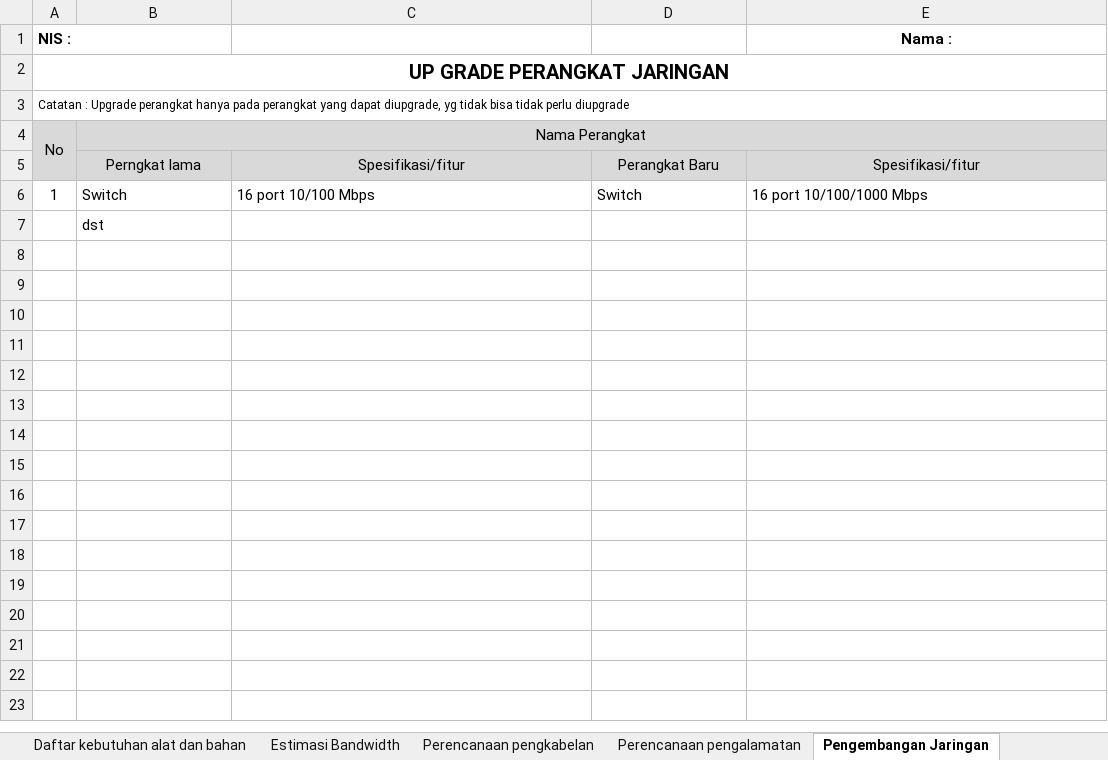
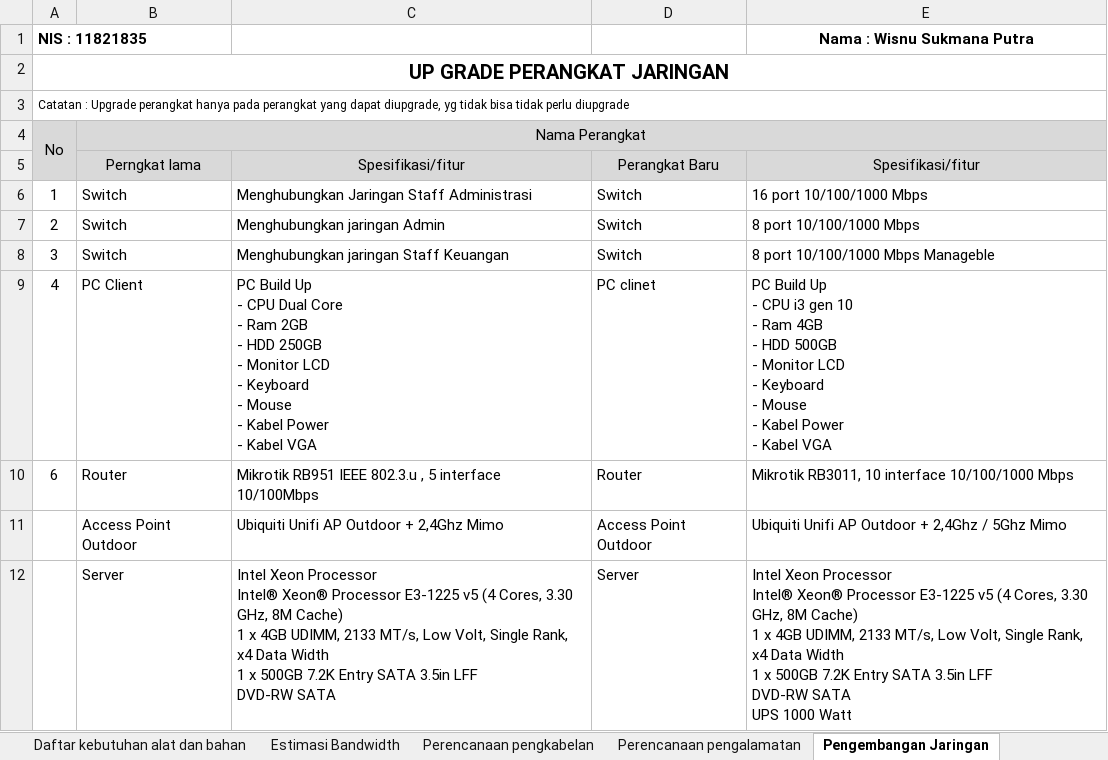
Before and after one commit to wisnushaputra/private-repo, an Excel workbook: RencanaJaringan.xlsx, sheet Pengembangan Jaringan, drawn as a sheet; values as stored, in another font and other column widths than the file's, no borders; removed rows and columns are numbered as before the commit, all else as after; ↵ is a line break in a cell; the diff names each change by its address in the sheet, - before the commit and + after, or states it on an @@ line.

```diff
--- a/RencanaJaringan.xlsx (sheet Pengembangan Jaringan)
+++ b/RencanaJaringan.xlsx (sheet Pengembangan Jaringan)
-row 1: NIS : |  |  |  | Nama :
+row 1: NIS : 11821835 |  |  |  | Nama : Wisnu Sukmana Putra
-C6: 16 port 10/100 Mbps
+C6: Menghubungkan Jaringan Staff Administrasi
-row 7:  | dst
+row 7: 2 | Switch | Menghubungkan jaringan Admin | Switch | 8 port 10/100/1000 Mbps
+row 8: 3 | Switch | Menghubungkan jaringan Staff Keuangan | Switch | 8 port 10/100/1000 Mbps Manageble
+row 9: 4 | PC Client | PC Build Up ↵ - CPU Dual Core ↵ - Ram 2GB ↵ - HDD 250GB ↵ - Monitor LCD ↵ - Keyboard ↵ - Mouse ↵ - Kabel Power ↵ - Kabel VGA | PC clinet | PC Build Up ↵ - CPU i3 gen 10 ↵ - Ram 4GB ↵ - HDD 500GB ↵ - Monitor LCD ↵ - Keyboard ↵ - Mouse ↵ - Kabel Power ↵ - Kabel VGA
+row 10: 6 | Router | Mikrotik RB951 IEEE 802.3.u , 5 interface 10/100Mbps | Router | Mikrotik RB3011, 10 interface 10/100/1000 Mbps
+row 11:  | Access Point Outdoor | Ubiquiti Unifi AP Outdoor + 2,4Ghz Mimo | Access Point Outdoor | Ubiquiti Unifi AP Outdoor + 2,4Ghz / 5Ghz Mimo
+row 12:  | Server | Intel Xeon Processor ↵ Intel® Xeon® Processor E3-1225 v5 (4 Cores, 3.30 GHz, 8M Cache) ↵ 1 x 4GB UDIMM, 2133 MT/s, Low Volt, Single Rank, x4 Data Width ↵ 1 x 500GB 7.2K Entry SATA 3.5in LFF ↵ DVD-RW SATA | Server | Intel Xeon Processor ↵ Intel® Xeon® Processor E3-1225 v5 (4 Cores, 3.30 GHz, 8M Cache) ↵ 1 x 4GB UDIMM, 2133 MT/s, Low Volt, Single Rank, x4 Data Width ↵ 1 x 500GB 7.2K Entry SATA 3.5in LFF ↵ DVD-RW SATA ↵ UPS 1000 Watt
```
Also changed, not shown: sheet Perencanaan pengalamatan, sheet Acuan Alat dan Bahan, sheet Perencanaan pengkabelan, sheet Daftar kebutuhan alat dan bahan, sheet List Daftar Kebutuhan Pengguna, sheet Estimasi Bandwidth, formulas that keep their value, 1 other file.
